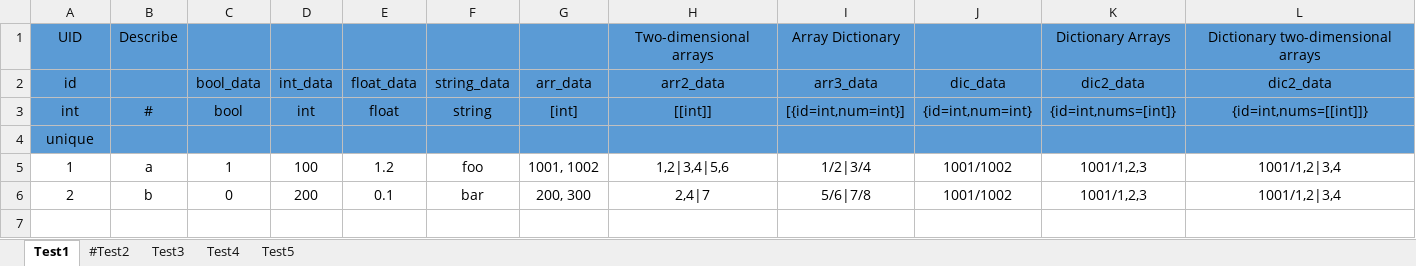
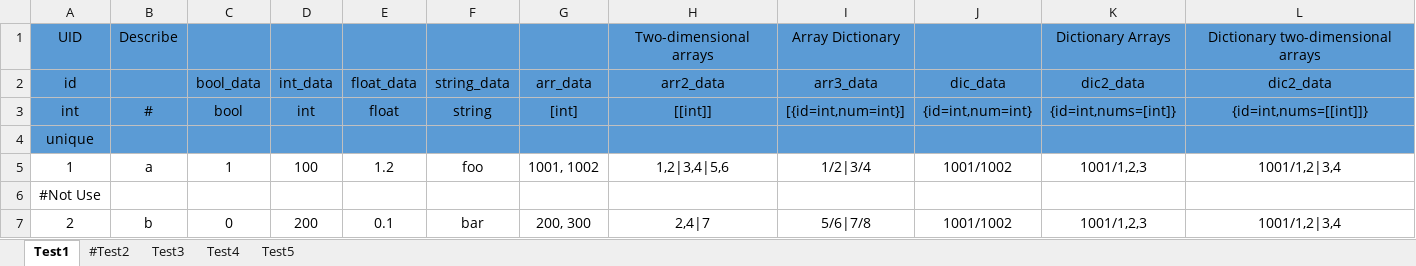
Before and after one commit to IndieGames-CN/excel-to-scripts, an Excel workbook: data/NormalWorksheet.xlsx, sheet Test1, drawn as a sheet; values as stored, in another font and other column widths than the file's, no borders; the diff names each change by its address in the sheet, - before the commit and + after, or states it on an @@ line.

```diff
--- a/data/NormalWorksheet.xlsx (sheet Test1)
+++ b/data/NormalWorksheet.xlsx (sheet Test1)
+row 6: #Not Use
```
Also changed, not shown: 10 other files.
